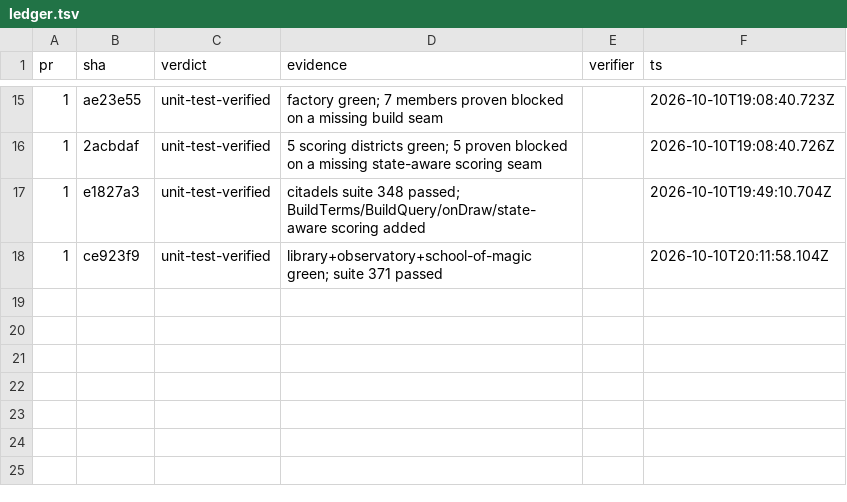
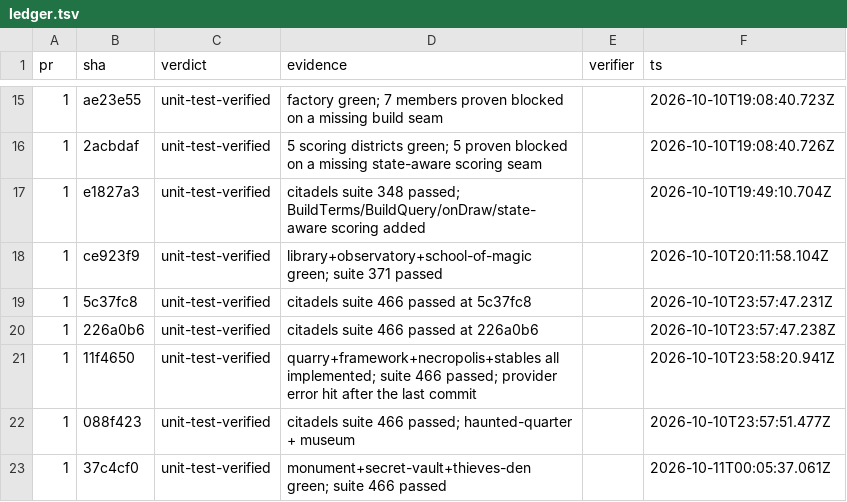
Before and after one commit to falentio/boardgame, a TSV file: orchestrate/citadels/ledger.tsv, drawn as a sheet; only a part is shown, gaps mark what is left out.

```diff
--- a/orchestrate/citadels/ledger.tsv
+++ b/orchestrate/citadels/ledger.tsv
@@ -18 +18,6 @@ pr	sha	verdict	evidence	verifier	ts
 1	ce923f9	unit-test-verified	library+observatory+school-of-magic green; suite 371 passed		2026-10-10T20:11:58.104Z
+1	5c37fc8	unit-test-verified	citadels suite 466 passed at 5c37fc8		2026-10-10T23:57:47.231Z
+1	226a0b6	unit-test-verified	citadels suite 466 passed at 226a0b6		2026-10-10T23:57:47.238Z
+1	11f4650	unit-test-verified	quarry+framework+necropolis+stables all implemented; suite 466 passed; provider error hit after the last commit		2026-10-10T23:58:20.941Z
+1	088f423	unit-test-verified	citadels suite 466 passed; haunted-quarter + museum		2026-10-10T23:57:51.477Z
+1	37c4cf0	unit-test-verified	monument+secret-vault+thieves-den green; suite 466 passed		2026-10-11T00:05:37.061Z
```
Also changed, not shown: orchestrate/citadels/decisions.tsv, orchestrate/citadels/units.tsv, 1 other file.
